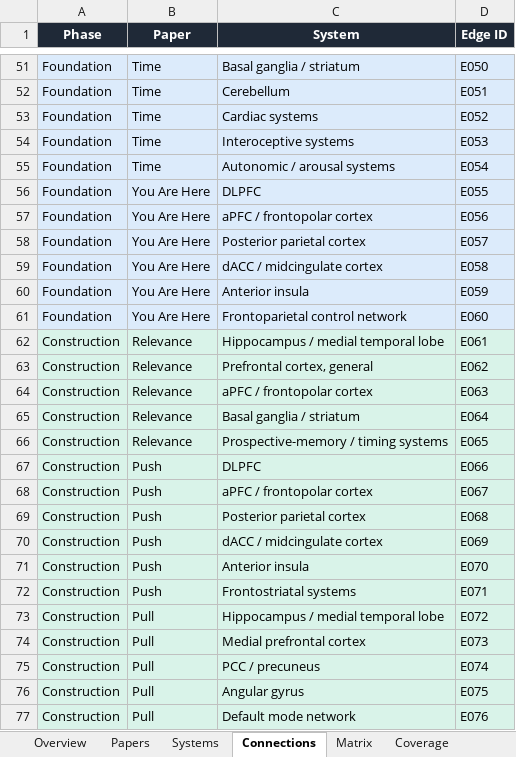
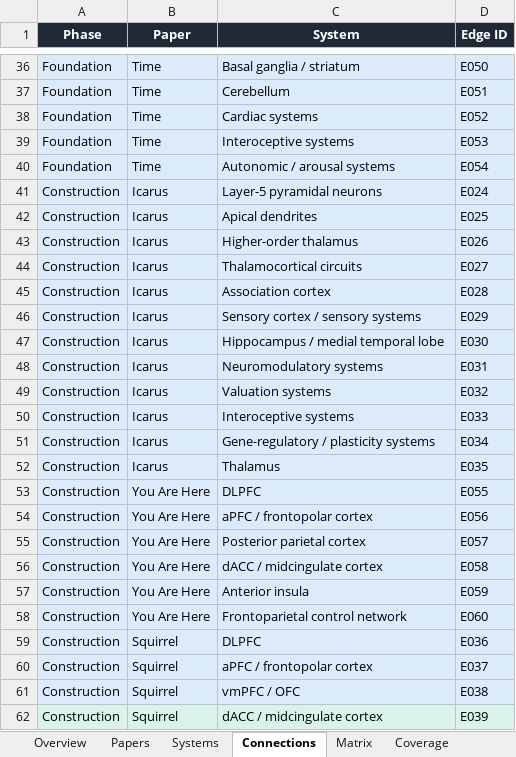
Before and after one commit to hortanica/hortanica-website, an Excel workbook: research/DHE_map/Research_Portfolio_System_Map.xlsx, sheet Connections, drawn as a sheet; only a part is shown, gaps mark what is left out; values as stored, in another font and other column widths than the file's, no borders; table styles not drawn; removed rows and columns are numbered as before the commit, all else as after; the diff covers the shown part only; the diff names each change by its address in the sheet, - before the commit and + after, or states it on an @@ line.

```diff
--- a/research/DHE_map/Research_Portfolio_System_Map.xlsx (sheet Connections)
+++ b/research/DHE_map/Research_Portfolio_System_Map.xlsx (sheet Connections)
+row 41: Construction | Icarus | Layer-5 pyramidal neurons | E024
+row 42: Construction | Icarus | Apical dendrites | E025
+row 43: Construction | Icarus | Higher-order thalamus | E026
+row 44: Construction | Icarus | Thalamocortical circuits | E027
+row 45: Construction | Icarus | Association cortex | E028
+row 46: Construction | Icarus | Sensory cortex / sensory systems | E029
+row 47: Construction | Icarus | Hippocampus / medial temporal lobe | E030
+row 48: Construction | Icarus | Neuromodulatory systems | E031
+row 49: Construction | Icarus | Valuation systems | E032
+row 50: Construction | Icarus | Interoceptive systems | E033
+row 51: Construction | Icarus | Gene-regulatory / plasticity systems | E034
+row 52: Construction | Icarus | Thalamus | E035
-A53:A58 (Phase): Foundation
+A53:A58 (Phase): Construction
-row 62: Construction | Relevance | Hippocampus / medial temporal lobe | E061
-row 63: Construction | Relevance | Prefrontal cortex, general | E062
-row 64: Construction | Relevance | aPFC / frontopolar cortex | E063
-row 65: Construction | Relevance | Basal ganglia / striatum | E064
-row 66: Construction | Relevance | Prospective-memory / timing systems | E065
-B59:B60 (Paper): Push
+B59:B60 (Paper): Squirrel
-D59 (Edge ID): E066
+D59 (Edge ID): E036
-D60 (Edge ID): E067
+D60 (Edge ID): E037
@@ row 69 moved to row 106: Construction @@
+row 61: Construction | Squirrel | vmPFC / OFC | E038
-B62 (Paper): Push
+B62 (Paper): Squirrel
-D62 (Edge ID): E069
+D62 (Edge ID): E039
@@ row 71 moved to row 108: Construction @@
@@ row 72 moved to row 109: Construction @@
@@ row 73 moved to row 85: Construction @@
@@ row 74 moved to row 86: Construction @@
@@ row 75 moved to row 87: Construction @@
@@ row 76 moved to row 88: Construction @@
@@ row 77 moved to row 89: Construction @@
```
Also changed, not shown: 12 added rows, 20 removed rows, 15 moved rows and 4 edited cells elsewhere in this sheet, sheet Matrix, sheet Papers, sheet Coverage, sheet Systems, sheet Paper Descriptions, sheet Overview, formulas that keep their value, charts or pictures, 8 other files.
